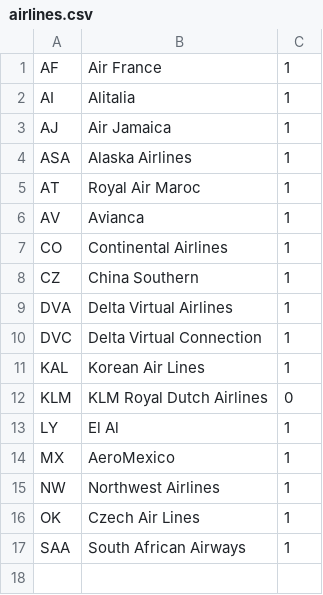
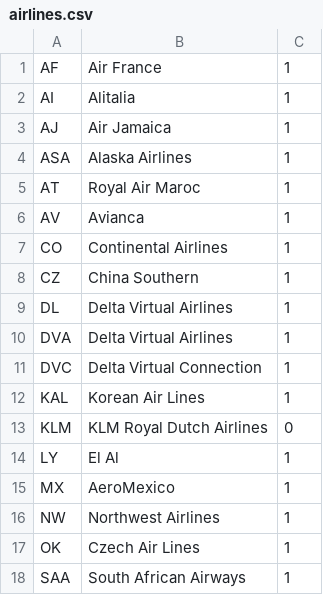
Before and after one commit to Global-Virtual-Airlines-Group/dva2006, a CSV file: data/airlines.csv, drawn as a sheet.

```diff
--- a/data/airlines.csv
+++ b/data/airlines.csv
@@ -8,2 +8,3 @@ CO,Continental Airlines,1
 CZ,China Southern,1
+DL,Delta Virtual Airlines,1
 DVA,Delta Virtual Airlines,1
```
Also changed, not shown: 1 other file.
